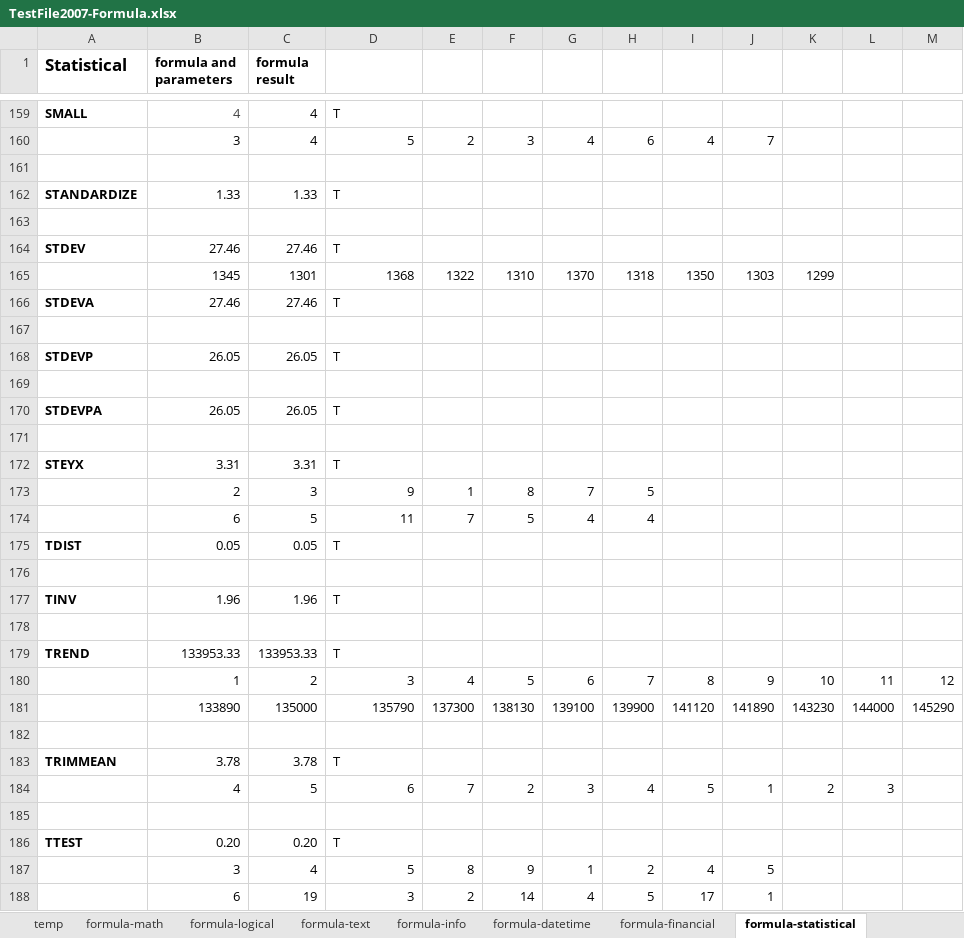
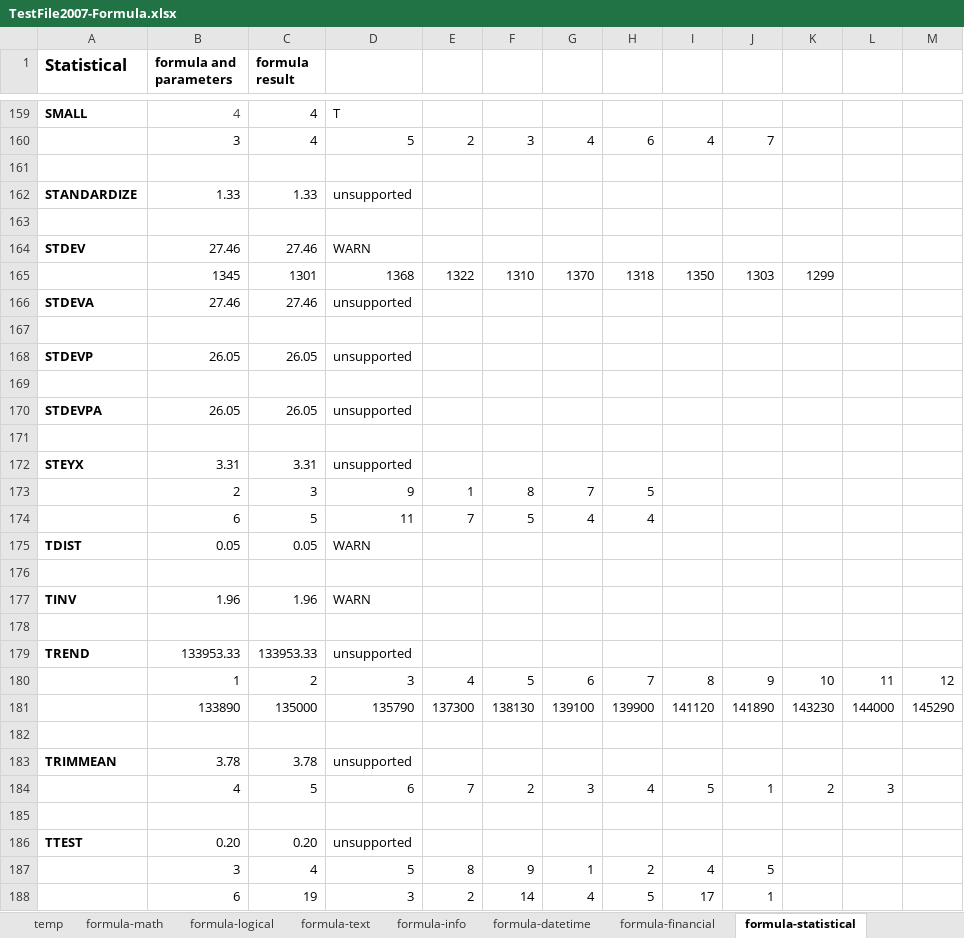
Before and after one commit to zkoss/zkspreadsheet, an Excel workbook: zss.test/src/main/webapp/TestFile2007-Formula.xlsx, sheet formula-statistical, drawn as a sheet; only a part is shown, gaps mark what is left out; values as stored, in another font and other column widths than the file's, no borders; conditional formats not drawn; the diff covers the shown part only; the diff names each change by its address in the sheet, - before the commit and + after, or states it on an @@ line.

```diff
--- a/zss.test/src/main/webapp/TestFile2007-Formula.xlsx (sheet formula-statistical)
+++ b/zss.test/src/main/webapp/TestFile2007-Formula.xlsx (sheet formula-statistical)
-D162: T
+D162: unsupported
-D164: T
+D164: WARN
-D166: T
+D166: unsupported
-D168: T
+D168: unsupported
-D170: T
+D170: unsupported
-D172: T
+D172: unsupported
-D175: T
+D175: WARN
-D177: T
+D177: WARN
-D179: T
+D179: unsupported
-D183: T
+D183: unsupported
-D186: T
+D186: unsupported
```
Also changed, not shown: 1 added row, 1 removed row and 49 edited cells elsewhere in this sheet, sheet formula-datetime, sheet formula-notsupported, sheet formula-text, sheet formula-financial, sheet formula-info, sheet first-error, 3 more sheets, other sheet tabs, formulas that keep their value, 5 other files.
